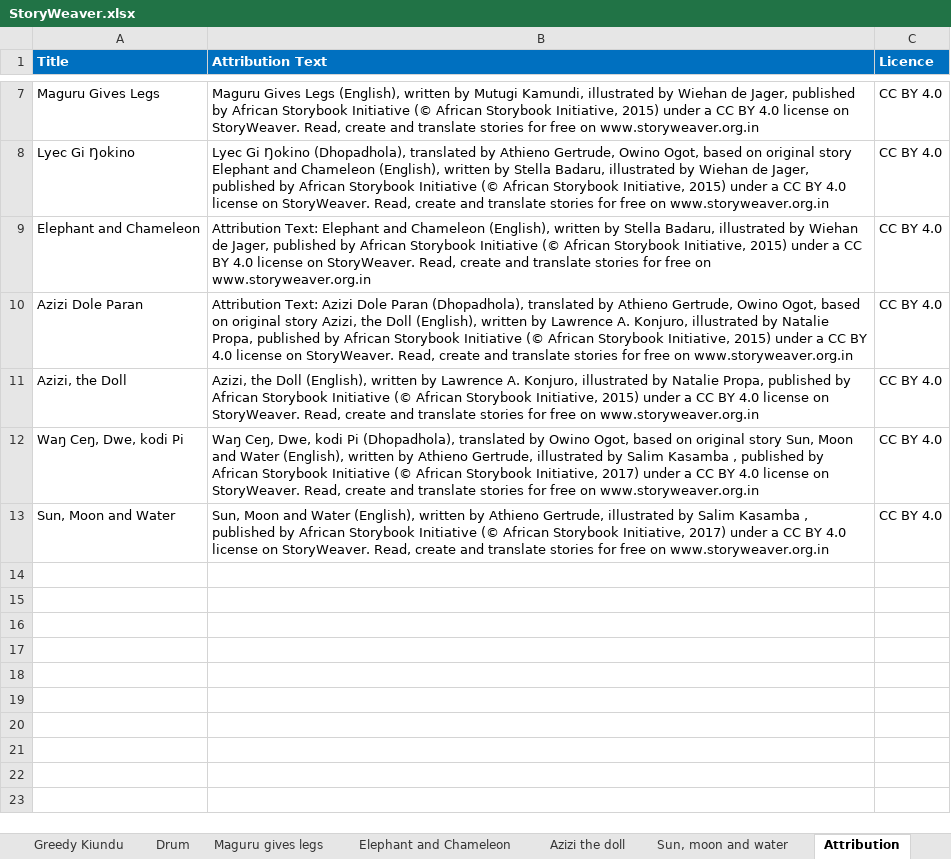
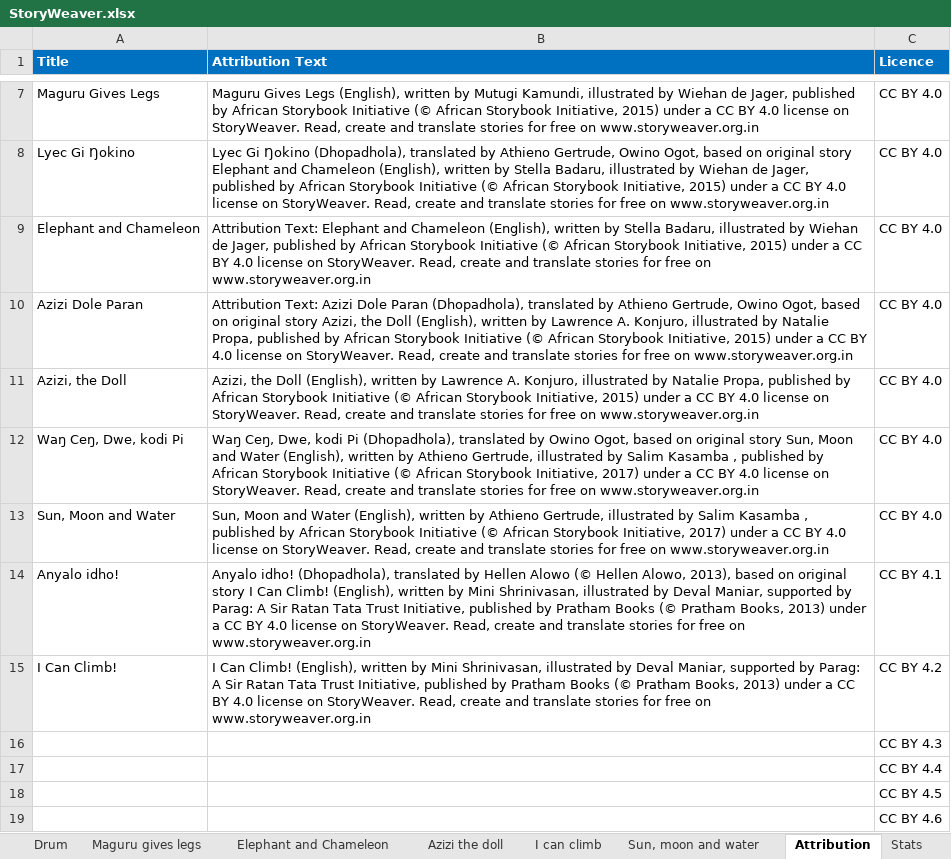
Before and after one commit to Pogayo/ADH-EN_MT_Dataset, an Excel workbook: StoryWeaver.xlsx, sheet Attribution, drawn as a sheet; only a part is shown, gaps mark what is left out; values as stored, in another font and other column widths than the file's, no borders; the diff names each change by its address in the sheet, - before the commit and + after, or states it on an @@ line.

Commit message:
added 1 story and started tracking stats and bible translation

```diff
--- a/StoryWeaver.xlsx (sheet Attribution)
+++ b/StoryWeaver.xlsx (sheet Attribution)
+sheet tab: I can climb
+sheet tab: Stats
+row 14: Anyalo idho! | Anyalo idho! (Dhopadhola), translated by Hellen Alowo (© Hellen Alowo, 2013), based on original story I Can Climb! (English), written by Mini Shrinivasan, illustrated by Deval Maniar, supported by Parag: A Sir Ratan Tata Trust Initiative, published by Pratham Books (© Pratham Books, 2013) under a CC BY 4.0 license on StoryWeaver. Read, create and translate stories for free on www.storyweaver.org.in | CC BY 4.1
+row 15: I Can Climb! | I Can Climb! (English), written by Mini Shrinivasan, illustrated by Deval Maniar, supported by Parag: A Sir Ratan Tata Trust Initiative, published by Pratham Books (© Pratham Books, 2013) under a CC BY 4.0 license on StoryWeaver. Read, create and translate stories for free on www.storyweaver.org.in | CC BY 4.2
+row 16:  |  | CC BY 4.3
+row 17:  |  | CC BY 4.4
+row 18:  |  | CC BY 4.5
+row 19:  |  | CC BY 4.6
```
Also changed, not shown: 2 other files.
